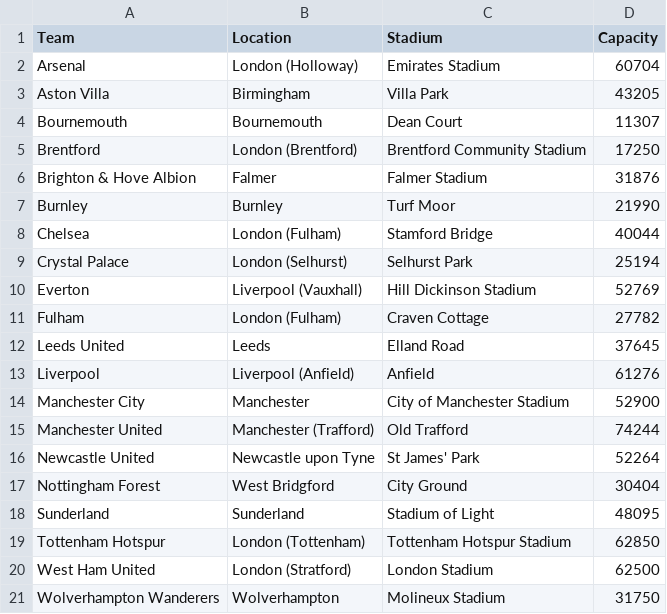
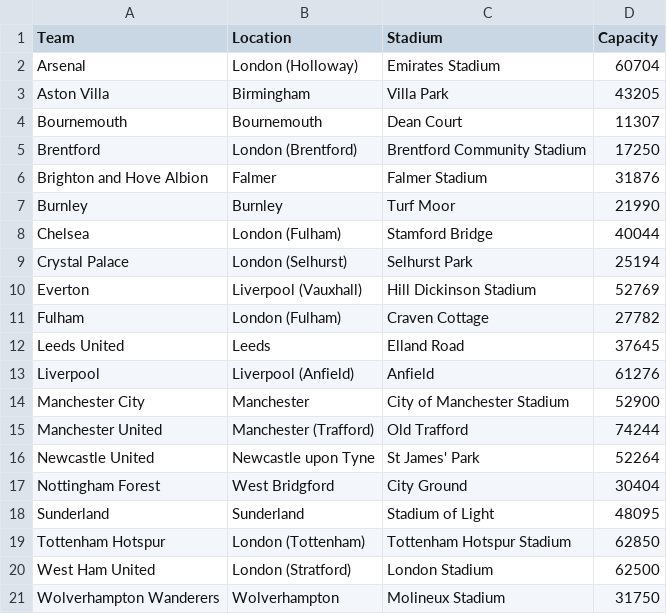
Before and after one commit to PanaPapad/UnitedApp, a CSV file: Ontology/Data/premier_league_teams.csv, drawn as a sheet.

```diff
--- a/Ontology/Data/premier_league_teams.csv
+++ b/Ontology/Data/premier_league_teams.csv
@@ -5,3 +5,3 @@ Bournemouth,Bournemouth,Dean Court,11307
 Brentford,London (Brentford),Brentford Community Stadium,17250
-Brighton & Hove Albion,Falmer,Falmer Stadium,31876
+Brighton and Hove Albion,Falmer,Falmer Stadium,31876
 Burnley,Burnley,Turf Moor,21990
```
Also changed, not shown: 7 other files.
